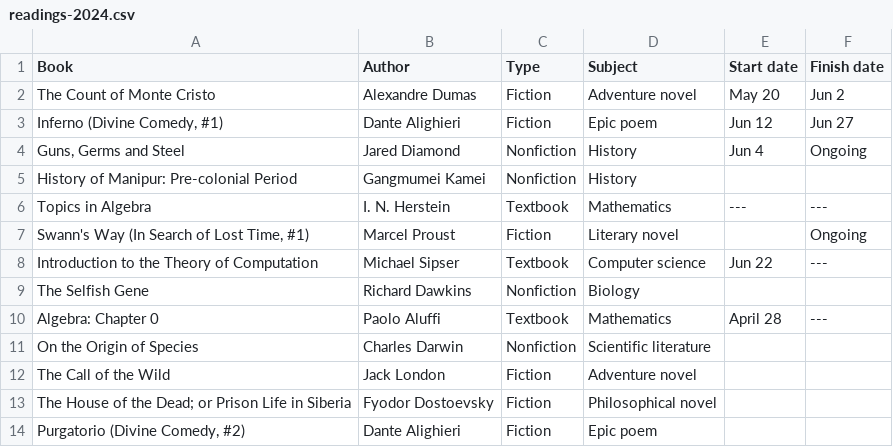
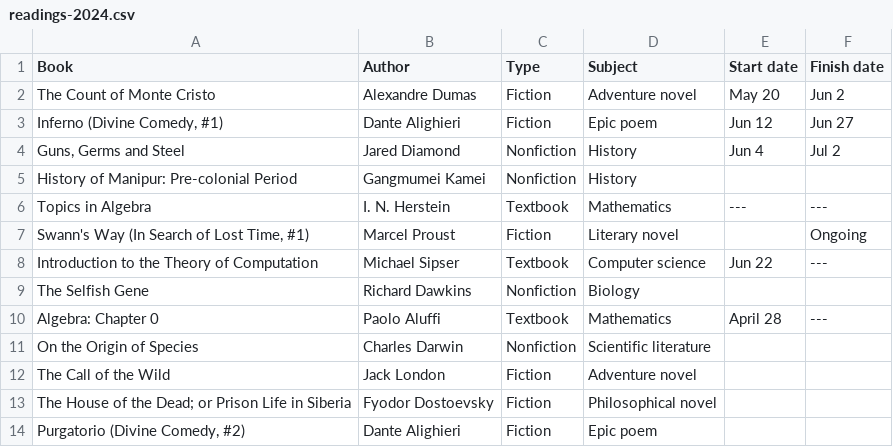
Before and after one commit to huidr/faves, a CSV file: catalogue/readings-2024.csv, drawn as a sheet.

Commit message:
Update readings-2024.csv

```diff
--- a/catalogue/readings-2024.csv
+++ b/catalogue/readings-2024.csv
@@ -3,3 +3,3 @@ The Count of Monte Cristo, Alexandre Dumas, Fiction, Adventure novel, May 20, Ju
 "Inferno (Divine Comedy, #1)", Dante Alighieri, Fiction, Epic poem, Jun 12, Jun 27
-"Guns, Germs and Steel", Jared Diamond, Nonfiction, History, Jun 4, Ongoing
+"Guns, Germs and Steel", Jared Diamond, Nonfiction, History, Jun 4, Jul 2
 History of Manipur: Pre-colonial Period, Gangmumei Kamei, Nonfiction, History, ,
```
